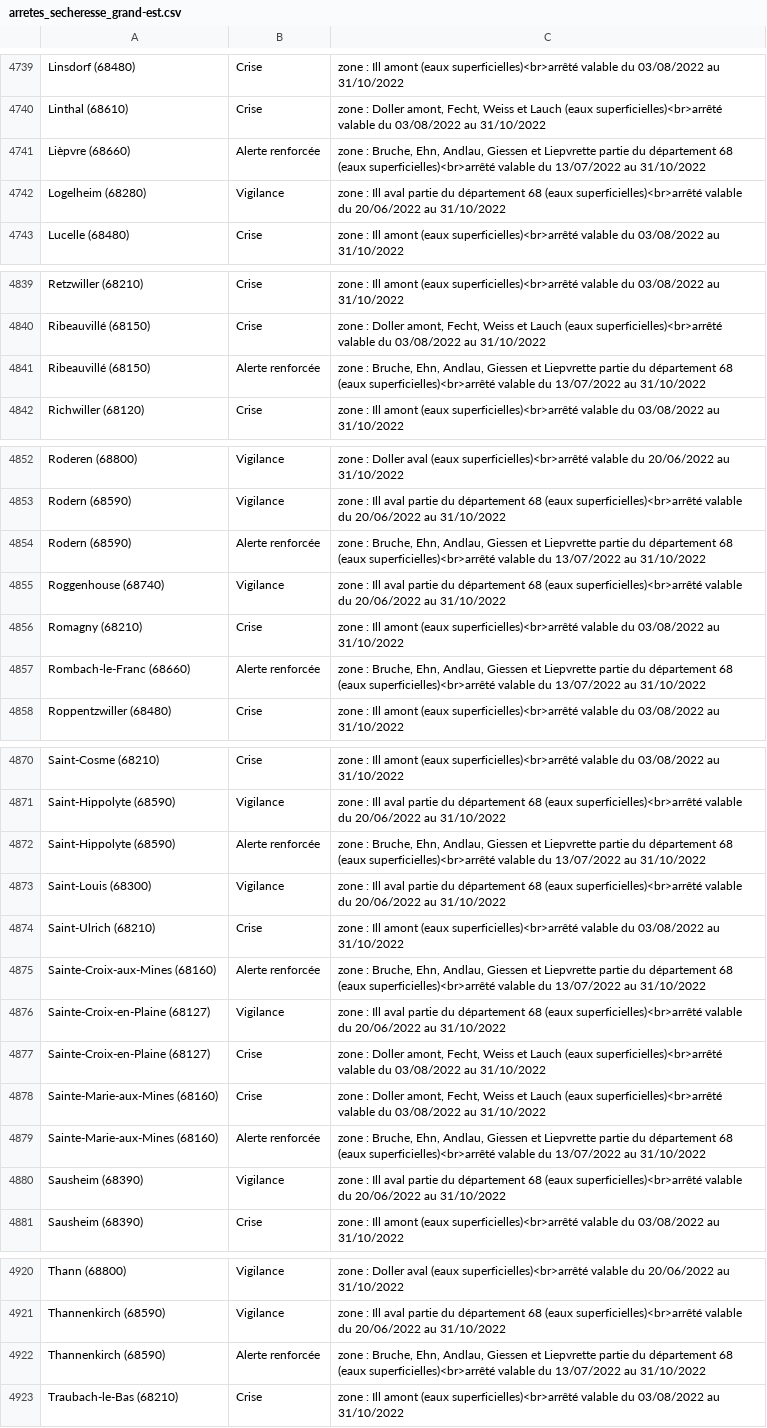
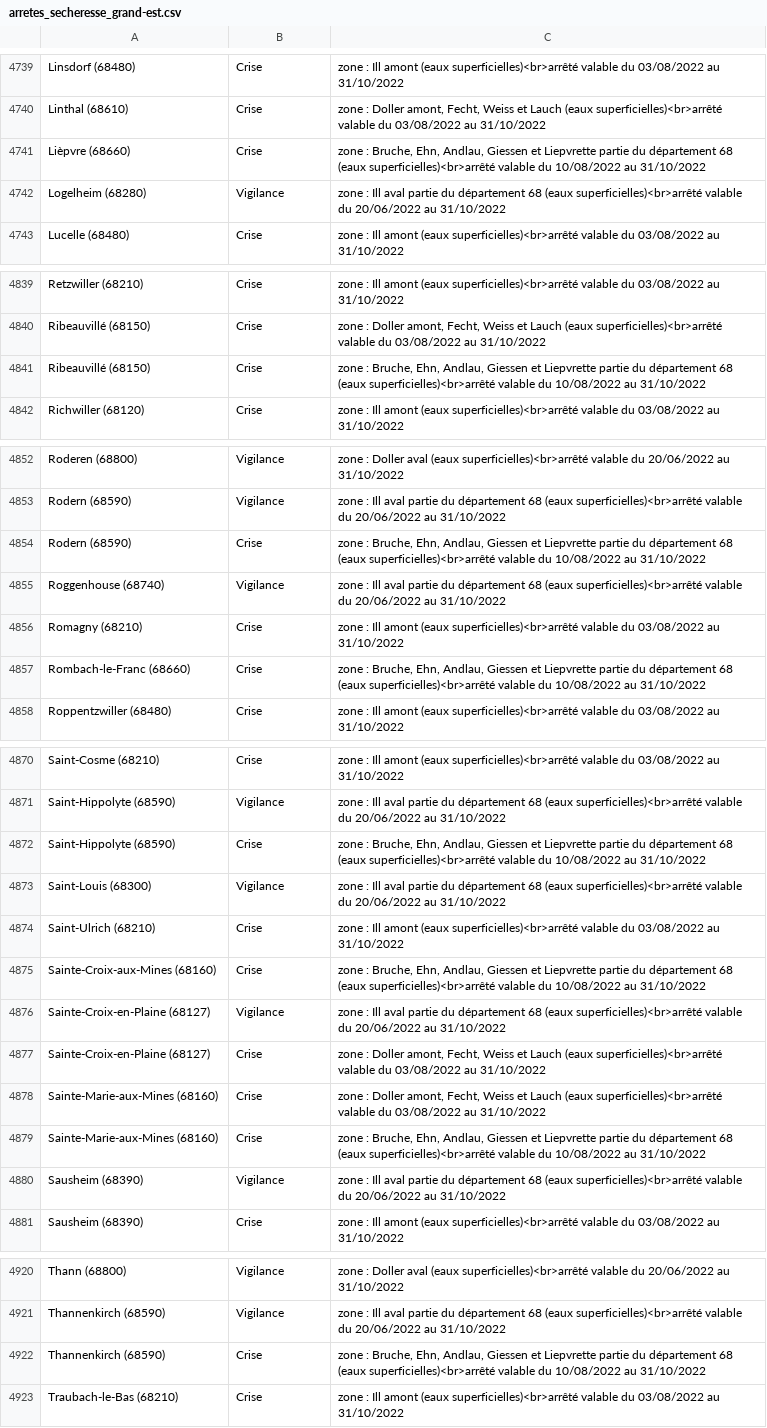
Before and after one commit to mattifaye/secheresse, a CSV file: arretes_secheresse_grand-est.csv, drawn as a sheet; only a part is shown, gaps mark what is left out.

```diff
--- a/arretes_secheresse_grand-est.csv
+++ b/arretes_secheresse_grand-est.csv
@@ -4740,3 +4740,3 @@ Linsdorf (68480),Crise,zone : Ill amont (eaux superficielles)<br>arrêté valabl
 Linthal (68610),Crise,"zone : Doller amont, Fecht, Weiss et Lauch (eaux superficielles)<br>arrêté valable du 03/08/2022 au 31/10/2022"
-Lièpvre (68660),Alerte renforcée,"zone : Bruche, Ehn, Andlau, Giessen et Liepvrette partie du département 68 (eaux superficielles)<br>arrêté valable du 13/07/2022 au 31/10/2022"
+Lièpvre (68660),Crise,"zone : Bruche, Ehn, Andlau, Giessen et Liepvrette partie du département 68 (eaux superficielles)<br>arrêté valable du 10/08/2022 au 31/10/2022"
 Logelheim (68280),Vigilance,zone : Ill aval partie du département 68 (eaux superficielles)<br>arrêté valable du 20/06/2022 au 31/10/2022
@@ -4840,3 +4840,3 @@ Retzwiller (68210),Crise,zone : Ill amont (eaux superficielles)<br>arrêté vala
 Ribeauvillé (68150),Crise,"zone : Doller amont, Fecht, Weiss et Lauch (eaux superficielles)<br>arrêté valable du 03/08/2022 au 31/10/2022"
-Ribeauvillé (68150),Alerte renforcée,"zone : Bruche, Ehn, Andlau, Giessen et Liepvrette partie du département 68 (eaux superficielles)<br>arrêté valable du 13/07/2022 au 31/10/2022"
+Ribeauvillé (68150),Crise,"zone : Bruche, Ehn, Andlau, Giessen et Liepvrette partie du département 68 (eaux superficielles)<br>arrêté valable du 10/08/2022 au 31/10/2022"
 Richwiller (68120),Crise,zone : Ill amont (eaux superficielles)<br>arrêté valable du 03/08/2022 au 31/10/2022
@@ -4853,6 +4853,6 @@ Roderen (68800),Vigilance,zone : Doller aval (eaux superficielles)<br>arrêté v
 Rodern (68590),Vigilance,zone : Ill aval partie du département 68 (eaux superficielles)<br>arrêté valable du 20/06/2022 au 31/10/2022
-Rodern (68590),Alerte renforcée,"zone : Bruche, Ehn, Andlau, Giessen et Liepvrette partie du département 68 (eaux superficielles)<br>arrêté valable du 13/07/2022 au 31/10/2022"
+Rodern (68590),Crise,"zone : Bruche, Ehn, Andlau, Giessen et Liepvrette partie du département 68 (eaux superficielles)<br>arrêté valable du 10/08/2022 au 31/10/2022"
 Roggenhouse (68740),Vigilance,zone : Ill aval partie du département 68 (eaux superficielles)<br>arrêté valable du 20/06/2022 au 31/10/2022
 Romagny (68210),Crise,zone : Ill amont (eaux superficielles)<br>arrêté valable du 03/08/2022 au 31/10/2022
-Rombach-le-Franc (68660),Alerte renforcée,"zone : Bruche, Ehn, Andlau, Giessen et Liepvrette partie du département 68 (eaux superficielles)<br>arrêté valable du 13/07/2022 au 31/10/2022"
+Rombach-le-Franc (68660),Crise,"zone : Bruche, Ehn, Andlau, Giessen et Liepvrette partie du département 68 (eaux superficielles)<br>arrêté valable du 10/08/2022 au 31/10/2022"
 Roppentzwiller (68480),Crise,zone : Ill amont (eaux superficielles)<br>arrêté valable du 03/08/2022 au 31/10/2022
@@ -4871,6 +4871,6 @@ Saint-Cosme (68210),Crise,zone : Ill amont (eaux superficielles)<br>arrêté val
 Saint-Hippolyte (68590),Vigilance,zone : Ill aval partie du département 68 (eaux superficielles)<br>arrêté valable du 20/06/2022 au 31/10/2022
-Saint-Hippolyte (68590),Alerte renforcée,"zone : Bruche, Ehn, Andlau, Giessen et Liepvrette partie du département 68 (eaux superficielles)<br>arrêté valable du 13/07/2022 au 31/10/2022"
+Saint-Hippolyte (68590),Crise,"zone : Bruche, Ehn, Andlau, Giessen et Liepvrette partie du département 68 (eaux superficielles)<br>arrêté valable du 10/08/2022 au 31/10/2022"
 Saint-Louis (68300),Vigilance,zone : Ill aval partie du département 68 (eaux superficielles)<br>arrêté valable du 20/06/2022 au 31/10/2022
 Saint-Ulrich (68210),Crise,zone : Ill amont (eaux superficielles)<br>arrêté valable du 03/08/2022 au 31/10/2022
-Sainte-Croix-aux-Mines (68160),Alerte renforcée,"zone : Bruche, Ehn, Andlau, Giessen et Liepvrette partie du département 68 (eaux superficielles)<br>arrêté valable du 13/07/2022 au 31/10/2022"
+Sainte-Croix-aux-Mines (68160),Crise,"zone : Bruche, Ehn, Andlau, Giessen et Liepvrette partie du département 68 (eaux superficielles)<br>arrêté valable du 10/08/2022 au 31/10/2022"
 Sainte-Croix-en-Plaine (68127),Vigilance,zone : Ill aval partie du département 68 (eaux superficielles)<br>arrêté valable du 20/06/2022 au 31/10/2022
@@ -4878,3 +4878,3 @@ Sainte-Croix-en-Plaine (68127),Crise,"zone : Doller amont, Fecht, Weiss et Lauch
 Sainte-Marie-aux-Mines (68160),Crise,"zone : Doller amont, Fecht, Weiss et Lauch (eaux superficielles)<br>arrêté valable du 03/08/2022 au 31/10/2022"
-Sainte-Marie-aux-Mines (68160),Alerte renforcée,"zone : Bruche, Ehn, Andlau, Giessen et Liepvrette partie du département 68 (eaux superficielles)<br>arrêté valable du 13/07/2022 au 31/10/2022"
+Sainte-Marie-aux-Mines (68160),Crise,"zone : Bruche, Ehn, Andlau, Giessen et Liepvrette partie du département 68 (eaux superficielles)<br>arrêté valable du 10/08/2022 au 31/10/2022"
 Sausheim (68390),Vigilance,zone : Ill aval partie du département 68 (eaux superficielles)<br>arrêté valable du 20/06/2022 au 31/10/2022
@@ -4921,3 +4921,3 @@ Thann (68800),Vigilance,zone : Doller aval (eaux superficielles)<br>arrêté val
 Thannenkirch (68590),Vigilance,zone : Ill aval partie du département 68 (eaux superficielles)<br>arrêté valable du 20/06/2022 au 31/10/2022
-Thannenkirch (68590),Alerte renforcée,"zone : Bruche, Ehn, Andlau, Giessen et Liepvrette partie du département 68 (eaux superficielles)<br>arrêté valable du 13/07/2022 au 31/10/2022"
+Thannenkirch (68590),Crise,"zone : Bruche, Ehn, Andlau, Giessen et Liepvrette partie du département 68 (eaux superficielles)<br>arrêté valable du 10/08/2022 au 31/10/2022"
 Traubach-le-Bas (68210),Crise,zone : Ill amont (eaux superficielles)<br>arrêté valable du 03/08/2022 au 31/10/2022
```
Also changed, not shown: arretes_secheresse_bourgogne-franche-comte.csv, arretes_secheresse_normandie.csv, 2 other files.
